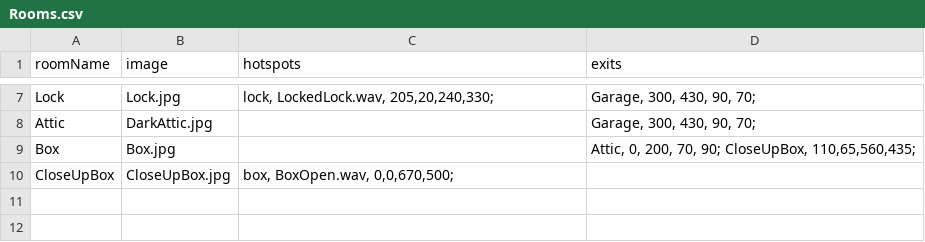
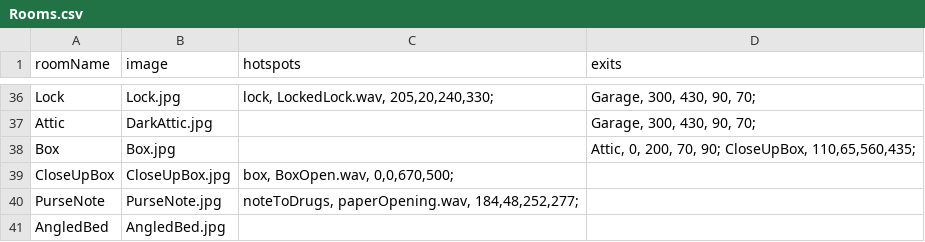
Before and after one commit to rosella500/ScavengerHunt, a CSV file: Rooms.csv, drawn as a sheet; only a part is shown, gaps mark what is left out; the diff covers the shown part only; the diff names each change by its address in the sheet, - before the commit and + after, or states it on an @@ line.

```diff
--- a/Rooms.csv
+++ b/Rooms.csv
+row 40: PurseNote | PurseNote.jpg | noteToDrugs, paperOpening.wav, 184,48,252,277;
+row 41: AngledBed | AngledBed.jpg
```
Also changed, not shown: 29 added rows and 6 edited cells elsewhere in this file, 1 other file.
